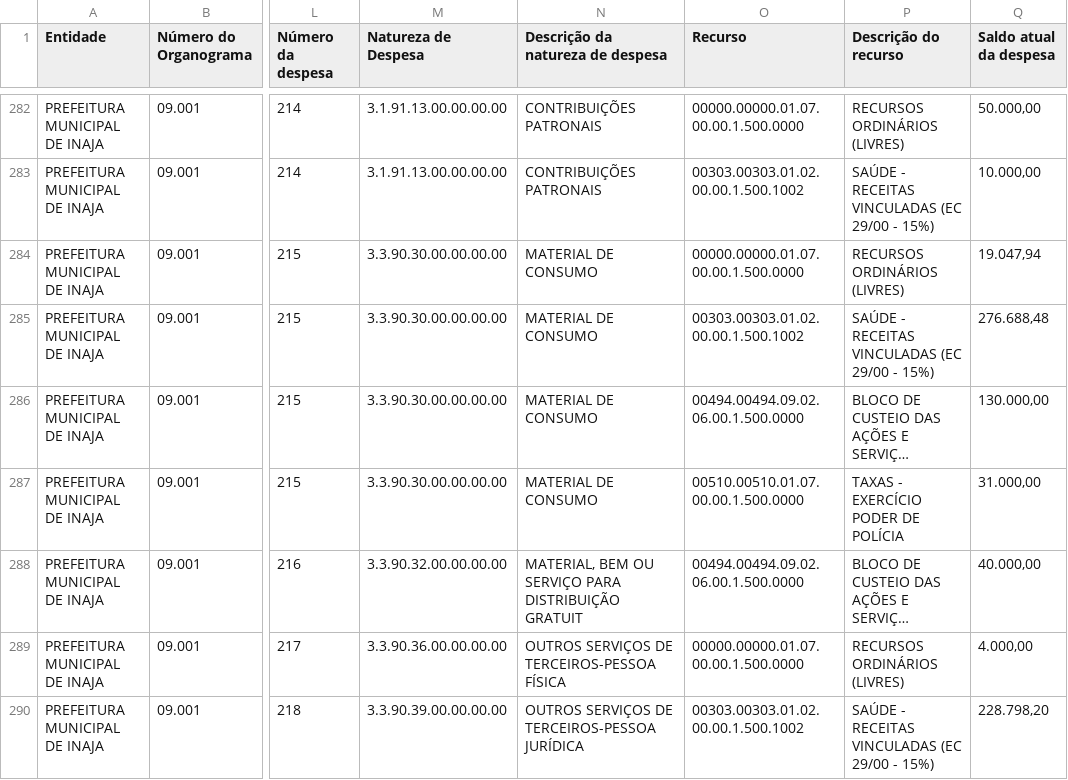
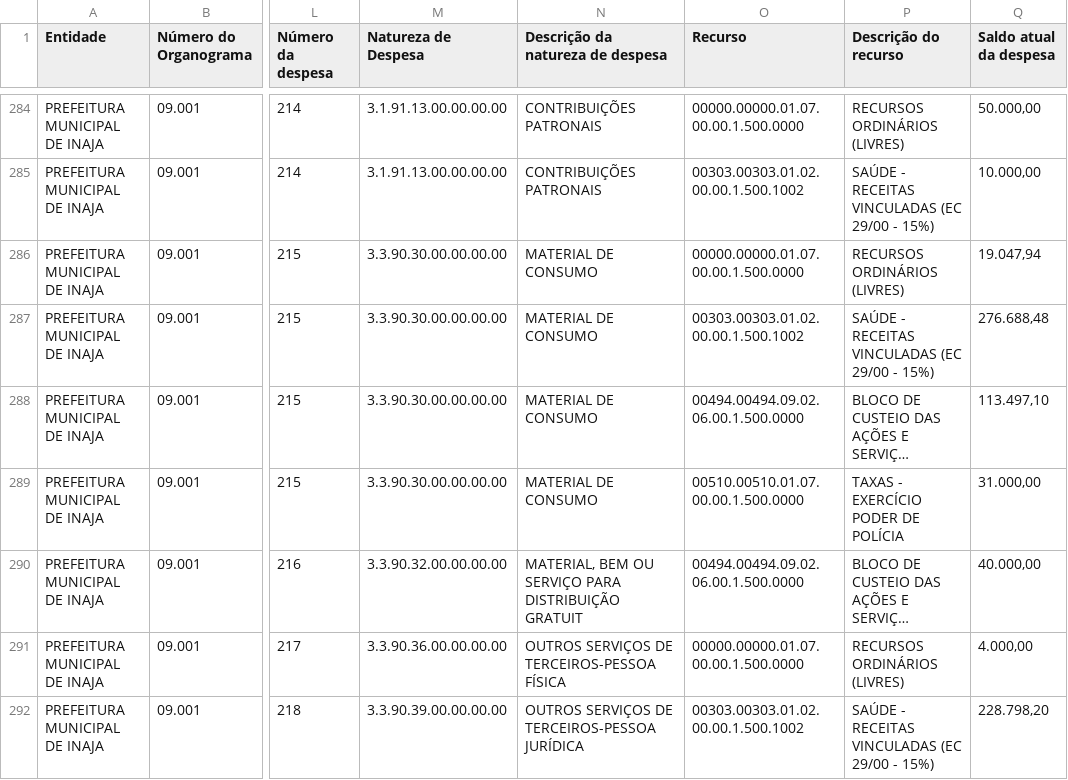
Before and after one commit to aajunior43/DESPESA-PREFEITURA, a CSV file: dados/Relação de Despesas.csv, drawn as a sheet; only a part is shown, gaps mark what is left out; long unchanged cells end in …; addresses are those after the commit; the diff covers the shown part only; the diff names each change by its address in the sheet, - before the commit and + after, or states it on an @@ line.

```diff
--- a/dados/Relação de Despesas.csv
+++ b/dados/Relação de Despesas.csv
-Q288 (Saldo atual da despesa): 130.000,00
+Q288 (Saldo atual da despesa): 113.497,10
```
Also changed, not shown: 8 added rows and 20 edited cells elsewhere in this file, 5 other files.
